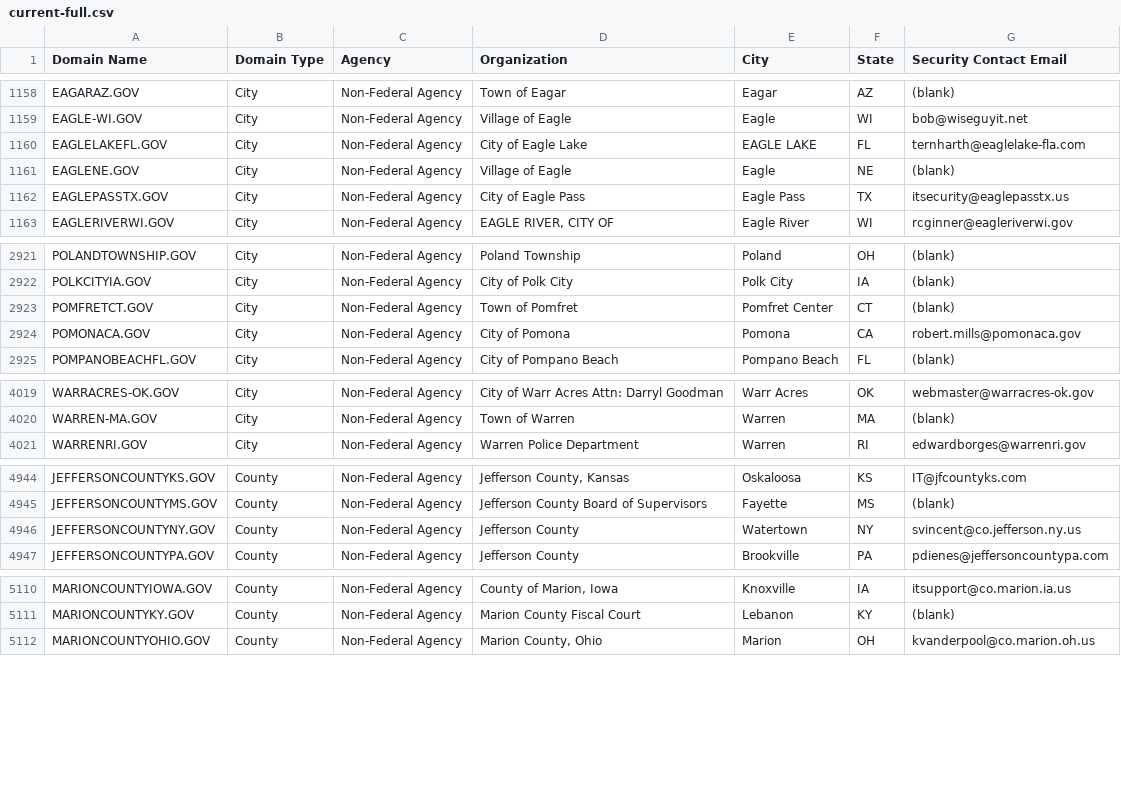
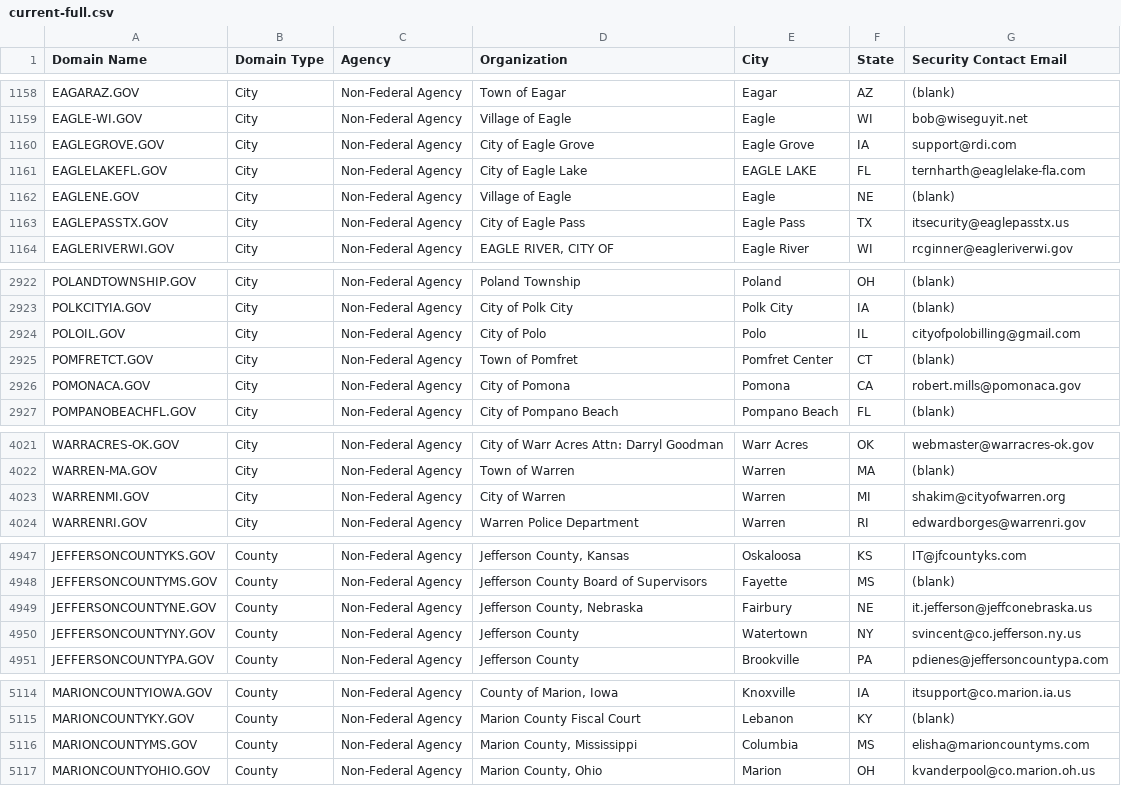
Before and after one commit to climber-girl/dotgov-data, a CSV file: current-full.csv, drawn as a sheet; only a part is shown, gaps mark what is left out; the diff covers the shown part only; the diff names each change by its address in the sheet, - before the commit and + after, or states it on an @@ line.

Commit message:
Flat: latest data (2023-02-23T06:25:39.028Z) {   "date": "2023-02-23T06:25:39.028Z",   "files": [     {       "name": "current-full.csv",       "deltaBytes": 496,       "source": "https://domains.dotgov.gov/dotgov-web/publicreports/current-full"     }   ] }

```diff
--- a/current-full.csv
+++ b/current-full.csv
+row 1160: EAGLEGROVE.GOV | City | Non-Federal Agency | City of Eagle Grove | Eagle Grove | IA | support@rdi.com
+row 2924: POLOIL.GOV | City | Non-Federal Agency | City of Polo | Polo | IL | cityofpolobilling@gmail.com
+row 4023: WARRENMI.GOV | City | Non-Federal Agency | City of Warren | Warren | MI | shakim@cityofwarren.org
+row 4949: JEFFERSONCOUNTYNE.GOV | County | Non-Federal Agency | Jefferson County, Nebraska | Fairbury | NE | it.jefferson@jeffconebraska.us
+row 5116: MARIONCOUNTYMS.GOV | County | Non-Federal Agency | Marion County, Mississippi | Columbia | MS | elisha@marioncountyms.com
```
Also changed, not shown: 2 edited cells elsewhere in this file.
